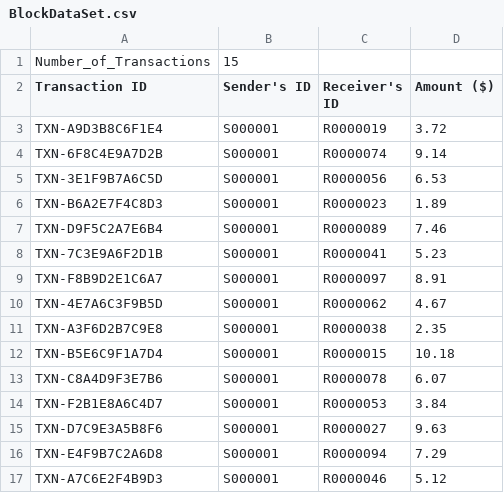
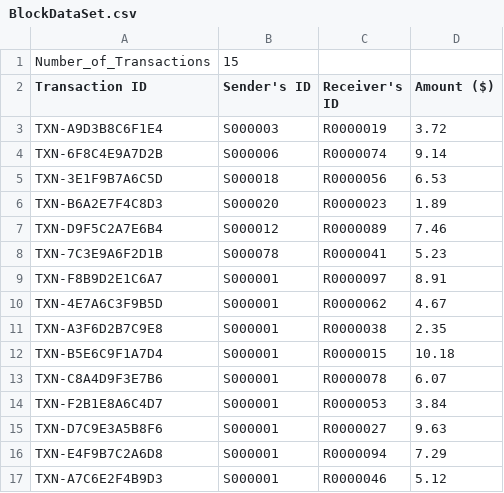
Before and after one commit to Jann-J/DSA_Project, a CSV file: BlockDataSet.csv, drawn as a sheet.

Commit message:
Added Transaction Verification Logic

```diff
--- a/BlockDataSet.csv
+++ b/BlockDataSet.csv
@@ -2,8 +2,8 @@ Number_of_Transactions,15,,
 Transaction ID,Sender's ID,Receiver's ID,Amount ($)
-TXN-A9D3B8C6F1E4,S000001,R0000019,3.72
-TXN-6F8C4E9A7D2B,S000001,R0000074,9.14
-TXN-3E1F9B7A6C5D,S000001,R0000056,6.53
-TXN-B6A2E7F4C8D3,S000001,R0000023,1.89
-TXN-D9F5C2A7E6B4,S000001,R0000089,7.46
-TXN-7C3E9A6F2D1B,S000001,R0000041,5.23
+TXN-A9D3B8C6F1E4,S000003,R0000019,3.72
+TXN-6F8C4E9A7D2B,S000006,R0000074,9.14
+TXN-3E1F9B7A6C5D,S000018,R0000056,6.53
+TXN-B6A2E7F4C8D3,S000020,R0000023,1.89
+TXN-D9F5C2A7E6B4,S000012,R0000089,7.46
+TXN-7C3E9A6F2D1B,S000078,R0000041,5.23
 TXN-F8B9D2E1C6A7,S000001,R0000097,8.91
```
Also changed, not shown: 5 other files.
